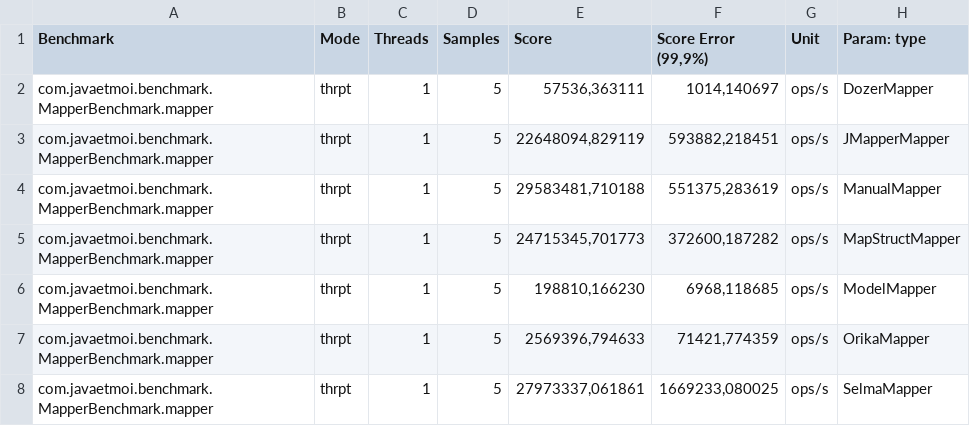
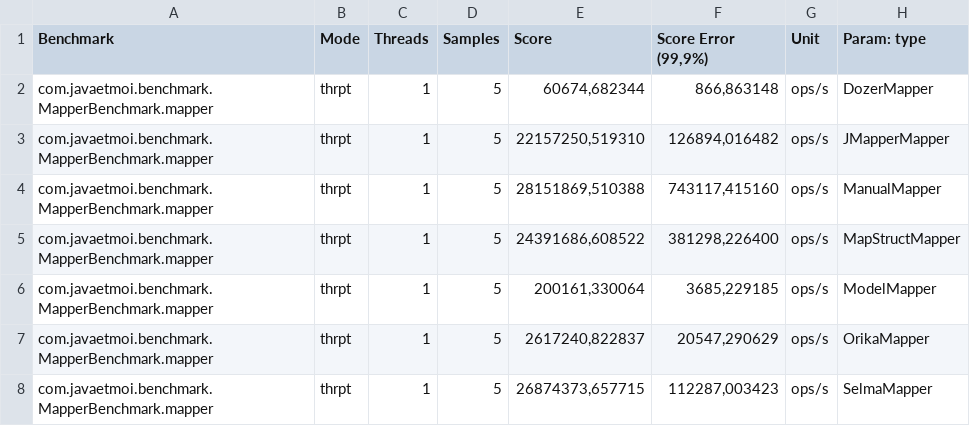
Before and after one commit to arey/java-object-mapper-benchmark, a CSV file: results.csv, drawn as a sheet.

```diff
--- a/results.csv
+++ b/results.csv
@@ -1,8 +1,8 @@
 "Benchmark","Mode","Threads","Samples","Score","Score Error (99,9%)","Unit","Param: type"
-"com.javaetmoi.benchmark.MapperBenchmark.mapper","thrpt",1,5,"57536,363111","1014,140697","ops/s",DozerMapper
-"com.javaetmoi.benchmark.MapperBenchmark.mapper","thrpt",1,5,"22648094,829119","593882,218451","ops/s",JMapperMapper
-"com.javaetmoi.benchmark.MapperBenchmark.mapper","thrpt",1,5,"29583481,710188","551375,283619","ops/s",ManualMapper
-"com.javaetmoi.benchmark.MapperBenchmark.mapper","thrpt",1,5,"24715345,701773","372600,187282","ops/s",MapStructMapper
-"com.javaetmoi.benchmark.MapperBenchmark.mapper","thrpt",1,5,"198810,166230","6968,118685","ops/s",ModelMapper
-"com.javaetmoi.benchmark.MapperBenchmark.mapper","thrpt",1,5,"2569396,794633","71421,774359","ops/s",OrikaMapper
-"com.javaetmoi.benchmark.MapperBenchmark.mapper","thrpt",1,5,"27973337,061861","1669233,080025","ops/s",SelmaMapper
+"com.javaetmoi.benchmark.MapperBenchmark.mapper","thrpt",1,5,"60674,682344","866,863148","ops/s",DozerMapper
+"com.javaetmoi.benchmark.MapperBenchmark.mapper","thrpt",1,5,"22157250,519310","126894,016482","ops/s",JMapperMapper
+"com.javaetmoi.benchmark.MapperBenchmark.mapper","thrpt",1,5,"28151869,510388","743117,415160","ops/s",ManualMapper
+"com.javaetmoi.benchmark.MapperBenchmark.mapper","thrpt",1,5,"24391686,608522","381298,226400","ops/s",MapStructMapper
+"com.javaetmoi.benchmark.MapperBenchmark.mapper","thrpt",1,5,"200161,330064","3685,229185","ops/s",ModelMapper
+"com.javaetmoi.benchmark.MapperBenchmark.mapper","thrpt",1,5,"2617240,822837","20547,290629","ops/s",OrikaMapper
+"com.javaetmoi.benchmark.MapperBenchmark.mapper","thrpt",1,5,"26874373,657715","112287,003423","ops/s",SelmaMapper
```
Also changed, not shown: 1 other file.
